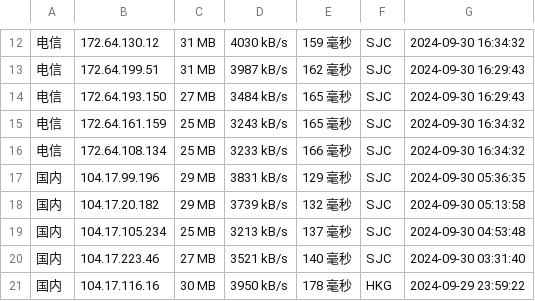
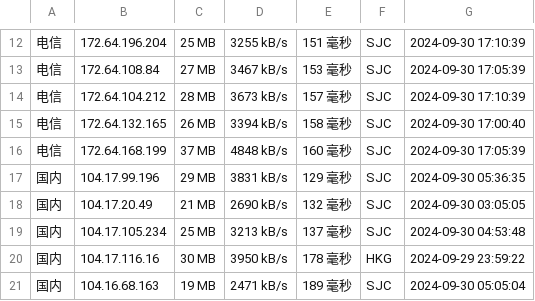
Before and after one commit to chenghua-x/cfipv4db, a CSV file: cfip.csv, drawn as a sheet; only a part is shown, gaps mark what is left out; the diff covers the shown part only.

```diff
--- a/cfip.csv
+++ b/cfip.csv
@@ -12,10 +12,10 @@
-电信,172.64.130.12,31 MB,4030 kB/s,159 毫秒,SJC,2024-09-30 16:34:32
-电信,172.64.199.51,31 MB,3987 kB/s,162 毫秒,SJC,2024-09-30 16:29:43
-电信,172.64.193.150,27 MB,3484 kB/s,165 毫秒,SJC,2024-09-30 16:29:43
-电信,172.64.161.159,25 MB,3243 kB/s,165 毫秒,SJC,2024-09-30 16:34:32
-电信,172.64.108.134,25 MB,3233 kB/s,166 毫秒,SJC,2024-09-30 16:34:32
+电信,172.64.196.204,25 MB,3255 kB/s,151 毫秒,SJC,2024-09-30 17:10:39
+电信,172.64.108.84,27 MB,3467 kB/s,153 毫秒,SJC,2024-09-30 17:05:39
+电信,172.64.104.212,28 MB,3673 kB/s,157 毫秒,SJC,2024-09-30 17:10:39
+电信,172.64.132.165,26 MB,3394 kB/s,158 毫秒,SJC,2024-09-30 17:00:40
+电信,172.64.168.199,37 MB,4848 kB/s,160 毫秒,SJC,2024-09-30 17:05:39
 国内,104.17.99.196,29 MB,3831 kB/s,129 毫秒,SJC,2024-09-30 05:36:35
-国内,104.17.20.182,29 MB,3739 kB/s,132 毫秒,SJC,2024-09-30 05:13:58
+国内,104.17.20.49,21 MB,2690 kB/s,132 毫秒,SJC,2024-09-30 03:05:05
 国内,104.17.105.234,25 MB,3213 kB/s,137 毫秒,SJC,2024-09-30 04:53:48
-国内,104.17.223.46,27 MB,3521 kB/s,140 毫秒,SJC,2024-09-30 03:31:40
 国内,104.17.116.16,30 MB,3950 kB/s,178 毫秒,HKG,2024-09-29 23:59:22
+国内,104.16.68.163,19 MB,2471 kB/s,189 毫秒,SJC,2024-09-30 05:05:04
```
Also changed, not shown: 6 added rows, 6 removed rows and 19 edited cells elsewhere in this file, 1 other file.
